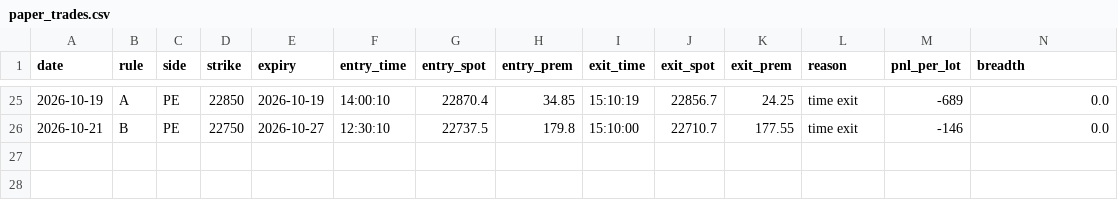
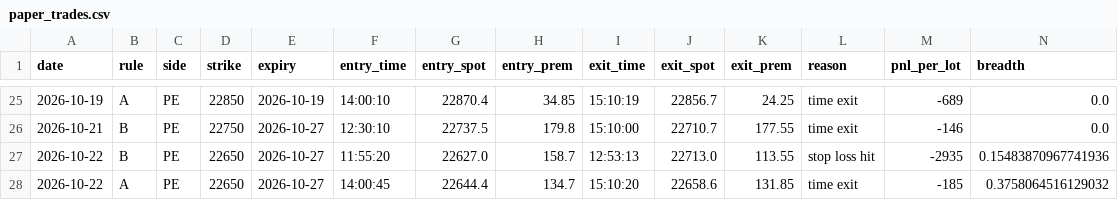
Before and after one commit to deepaknarsaria/nifty-signals, a CSV file: paper_trades.csv, drawn as a sheet; only a part is shown, gaps mark what is left out; rows hold the shown columns only; the diff names each change by its address in the sheet, - before the commit and + after, or states it on an @@ line.

```diff
--- a/paper_trades.csv
+++ b/paper_trades.csv
+row 27: 2026-10-22 | B | PE | 22650 | 2026-10-27 | 11:55:20 | 22627.0 | 158.7 | 12:53:13 | 22713.0 | 113.55 | stop loss hit | -2935 | 0.15483870967741936
+row 28: 2026-10-22 | A | PE | 22650 | 2026-10-27 | 14:00:45 | 22644.4 | 134.7 | 15:10:20 | 22658.6 | 131.85 | time exit | -185 | 0.3758064516129032
```
Also changed, not shown: lab_results.csv, 2 other files.
